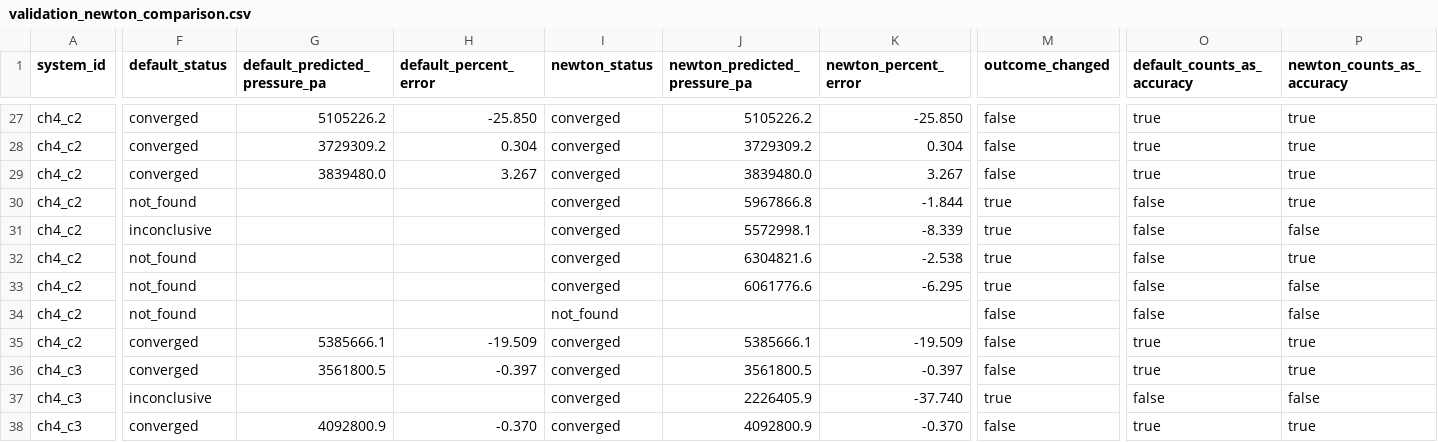
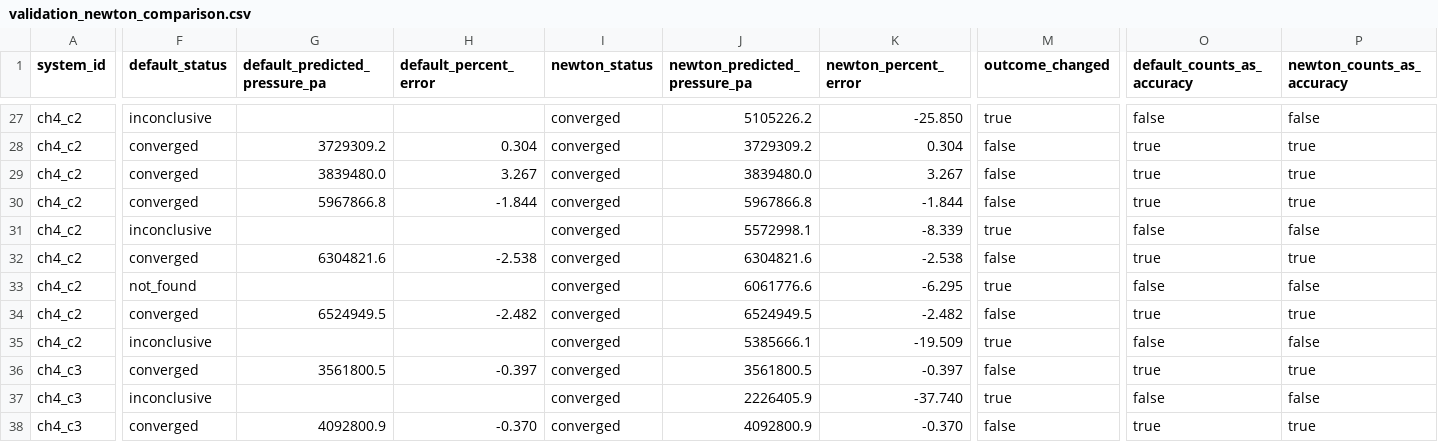
Before and after one commit to mahmoudshanaa79-afk/pvt-phase-simulator, a CSV file: docs/investigations/validation_newton_comparison.csv, drawn as a sheet; only a part is shown, gaps mark what is left out; the diff covers the shown part only; the diff names each change by its address in the sheet, - before the commit and + after, or states it on an @@ line.

```diff
--- a/docs/investigations/validation_newton_comparison.csv
+++ b/docs/investigations/validation_newton_comparison.csv
-F27 (default_status): converged
+F27 (default_status): inconclusive
-G27 (default_predicted_pressure_pa): 5105226.2
+G27 (default_predicted_pressure_pa): (empty)
-H27 (default_percent_error): -25.850
+H27 (default_percent_error): (empty)
-M27 (outcome_changed): false
+M27 (outcome_changed): true
-O27 (default_counts_as_accuracy): true
+O27 (default_counts_as_accuracy): false
-P27 (newton_counts_as_accuracy): true
+P27 (newton_counts_as_accuracy): false
-F30 (default_status): not_found
+F30 (default_status): converged
-G30 (default_predicted_pressure_pa): (empty)
+G30 (default_predicted_pressure_pa): 5967866.8
-H30 (default_percent_error): (empty)
+H30 (default_percent_error): -1.844
-M30 (outcome_changed): true
+M30 (outcome_changed): false
-O30 (default_counts_as_accuracy): false
+O30 (default_counts_as_accuracy): true
-F32 (default_status): not_found
+F32 (default_status): converged
-G32 (default_predicted_pressure_pa): (empty)
+G32 (default_predicted_pressure_pa): 6304821.6
-H32 (default_percent_error): (empty)
+H32 (default_percent_error): -2.538
-M32 (outcome_changed): true
+M32 (outcome_changed): false
-O32 (default_counts_as_accuracy): false
+O32 (default_counts_as_accuracy): true
-F34 (default_status): not_found
+F34 (default_status): converged
-G34 (default_predicted_pressure_pa): (empty)
+G34 (default_predicted_pressure_pa): 6524949.5
-H34 (default_percent_error): (empty)
+H34 (default_percent_error): -2.482
-I34 (newton_status): not_found
+I34 (newton_status): converged
-J34 (newton_predicted_pressure_pa): (empty)
+J34 (newton_predicted_pressure_pa): 6524949.5
-K34 (newton_percent_error): (empty)
+K34 (newton_percent_error): -2.482
-O34 (default_counts_as_accuracy): false
+O34 (default_counts_as_accuracy): true
-P34 (newton_counts_as_accuracy): false
+P34 (newton_counts_as_accuracy): true
-F35 (default_status): converged
+F35 (default_status): inconclusive
-G35 (default_predicted_pressure_pa): 5385666.1
+G35 (default_predicted_pressure_pa): (empty)
-H35 (default_percent_error): -19.509
+H35 (default_percent_error): (empty)
-M35 (outcome_changed): false
+M35 (outcome_changed): true
-O35 (default_counts_as_accuracy): true
+O35 (default_counts_as_accuracy): false
-P35 (newton_counts_as_accuracy): true
+P35 (newton_counts_as_accuracy): false
```
Also changed, not shown: 48 edited cells elsewhere in this file, docs/investigations/dew_conditioning.csv, docs/validation/module17_vle_validation.csv, 25 other files.
